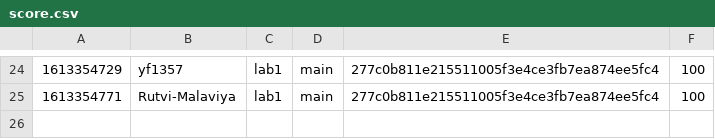
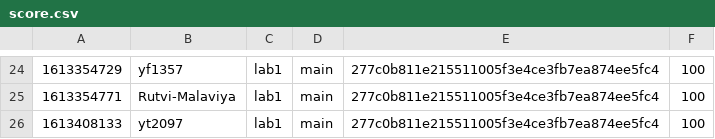
Before and after one commit to nyupcs/pcs-sp21-lab1-scoreboard, a CSV file: score.csv, drawn as a sheet; only a part is shown, gaps mark what is left out.

Commit message:
[Score] yt2097 +100
yt2097 attacked `main` 277c0b811e215511005f3e4ce3fb7ea874ee5fc4 of lab1

```diff
--- a/score.csv
+++ b/score.csv
@@ -25 +25,2 @@
 1613354771,Rutvi-Malaviya,lab1,main,277c0b811e215511005f3e4ce3fb7ea874ee5fc4,100
+1613408133,yt2097,lab1,main,277c0b811e215511005f3e4ce3fb7ea874ee5fc4,100
```
